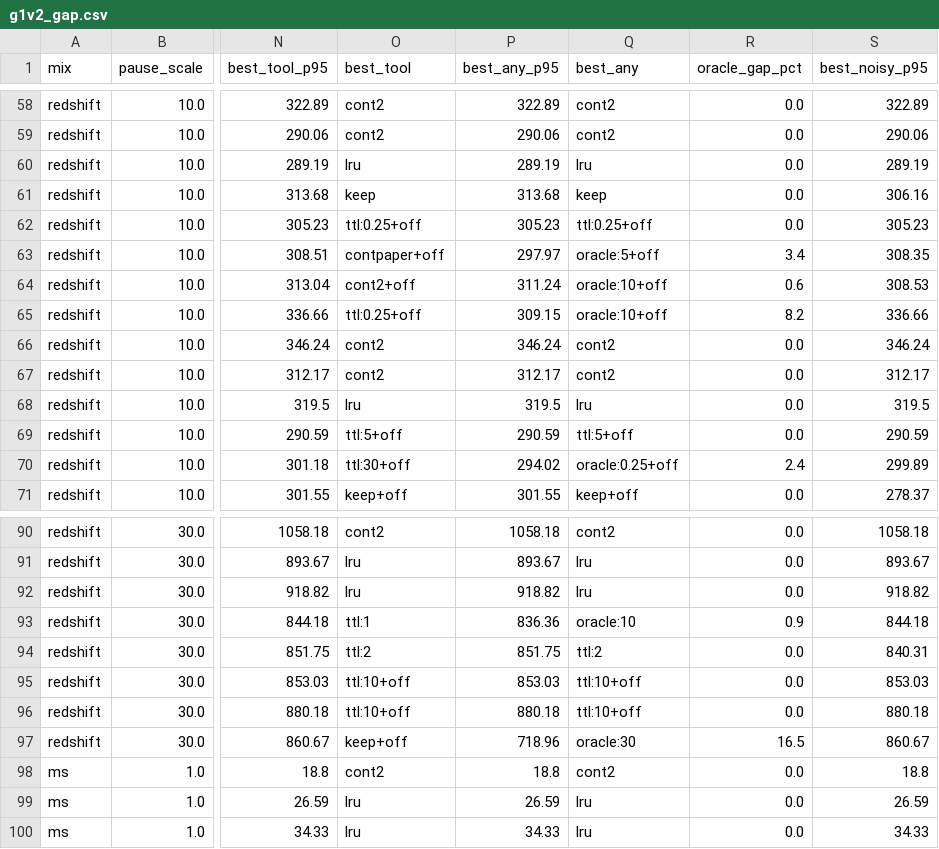
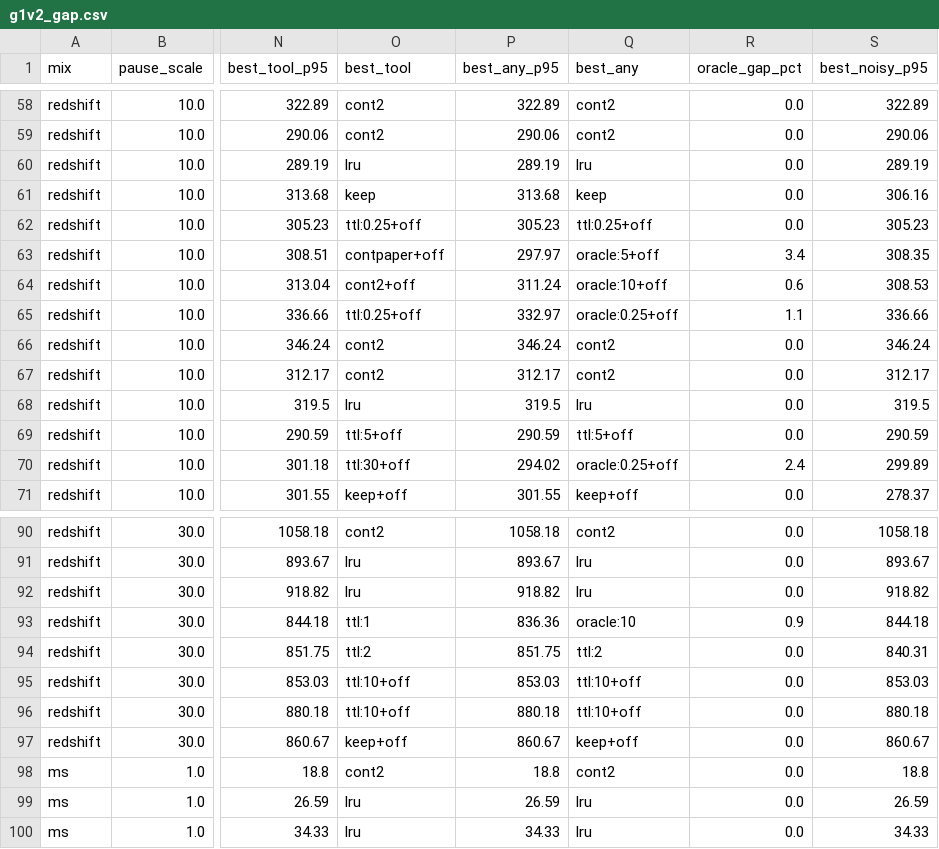
Before and after one commit to KilroyHere/dbkv, a CSV file: results/g1v2_gap.csv, drawn as a sheet; only a part is shown, gaps mark what is left out; the diff covers the shown part only; the diff names each change by its address in the sheet, - before the commit and + after, or states it on an @@ line.

```diff
--- a/results/g1v2_gap.csv
+++ b/results/g1v2_gap.csv
-P65 (best_any_p95): 309.15
+P65 (best_any_p95): 332.97
-Q65 (best_any): oracle:10+off
+Q65 (best_any): oracle:0.25+off
-R65 (oracle_gap_pct): 8.2
+R65 (oracle_gap_pct): 1.1
-P97 (best_any_p95): 718.96
+P97 (best_any_p95): 860.67
-Q97 (best_any): oracle:30
+Q97 (best_any): keep+off
-R97 (oracle_gap_pct): 16.5
+R97 (oracle_gap_pct): 0.0
```
Also changed, not shown: 33 edited cells elsewhere in this file, 10 other files.
